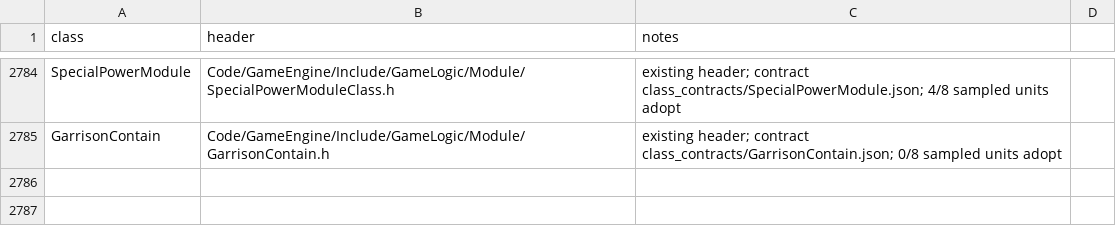
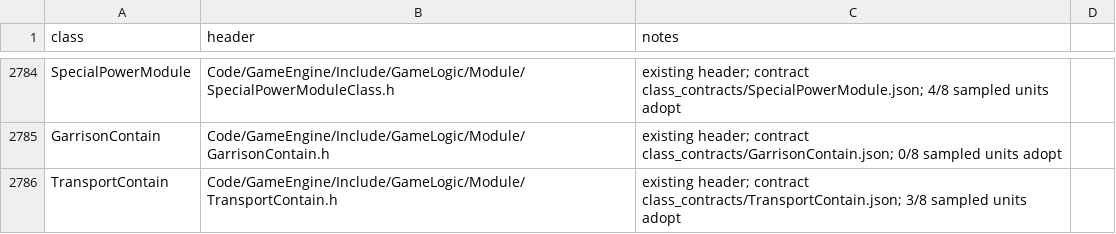
Before and after one commit to Open-BFME/Open-BFME-2, a CSV file: reverse/canonical_classes.csv, drawn as a sheet; only a part is shown, gaps mark what is left out.

```diff
--- a/reverse/canonical_classes.csv
+++ b/reverse/canonical_classes.csv
@@ -2785 +2785,2 @@ SpecialPowerModule,Code/GameEngine/Include/GameLogic/Module/SpecialPowerModuleCl
 GarrisonContain,Code/GameEngine/Include/GameLogic/Module/GarrisonContain.h,existing header; contract class_contracts/GarrisonContain.json; 0/8 sampled units adopt
+TransportContain,Code/GameEngine/Include/GameLogic/Module/TransportContain.h,existing header; contract class_contracts/TransportContain.json; 3/8 sampled units adopt
```
Also changed, not shown: 3 other files.
